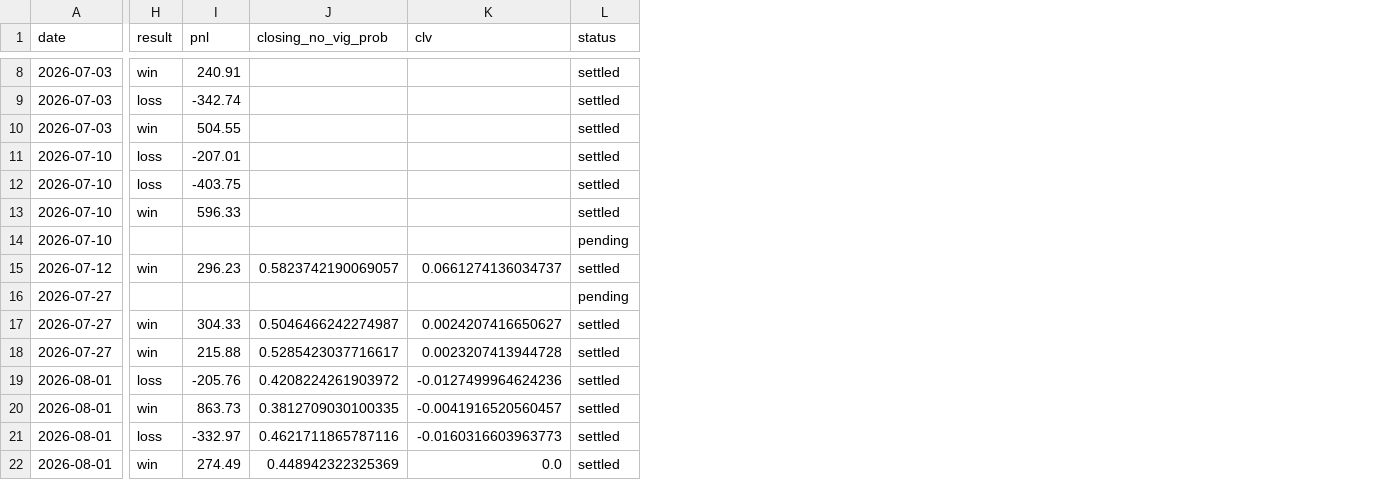
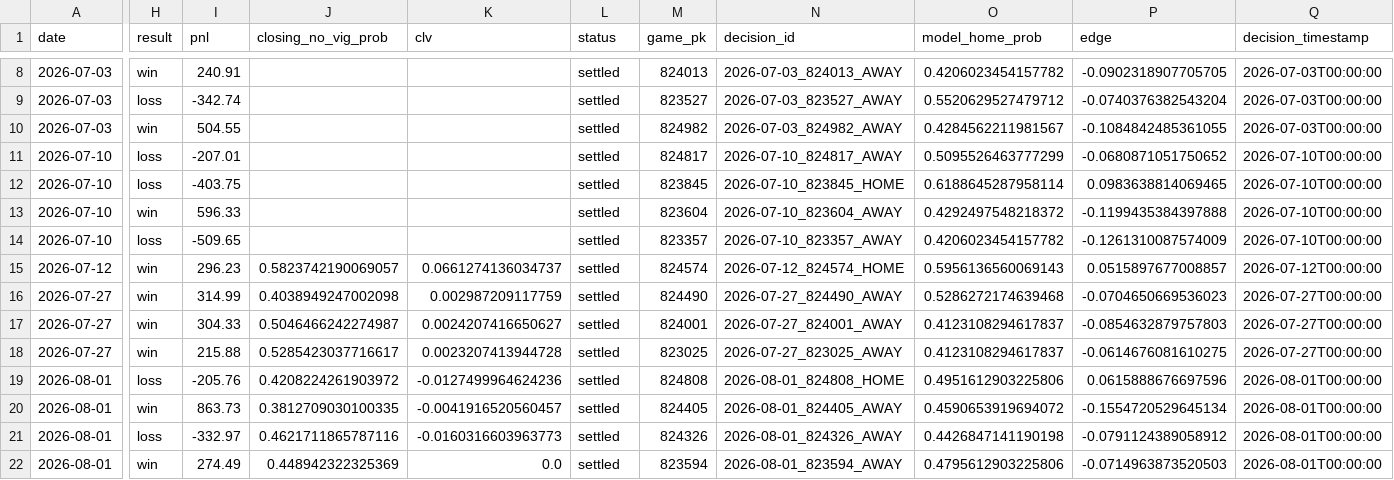
Before and after one commit to hatpat10/mlb-model-v2, a CSV file: outputs/bet_log.csv, drawn as a sheet; only a part is shown, gaps mark what is left out; the diff covers the shown part only; the diff names each change by its address in the sheet, - before the commit and + after, or states it on an @@ line.

```diff
--- a/outputs/bet_log.csv
+++ b/outputs/bet_log.csv
+column M (game_pk), rows 8-22: 824013 | 823527 | 824982 | 824817 | 823845 | 823604 | 823357 | 824574 | 824490 | 824001 | 823025 | 824808 | 824405 | 824326 | 823594
+column N (decision_id), rows 8-22: 2026-07-03_824013_AWAY | 2026-07-03_823527_AWAY | 2026-07-03_824982_AWAY | 2026-07-10_824817_AWAY | 2026-07-10_823845_HOME | 2026-07-10_823604_AWAY | 2026-07-10_823357_AWAY | 2026-07-12_824574_HOME | 2026-07-27_824490_AWAY | 2026-07-27_824001_AWAY | 2026-07-27_823025_AWAY | 2026-08-01_824808_HOME | 2026-08-01_824405_AWAY | 2026-08-01_824326_AWAY | 2026-08-01_823594_AWAY
+column O (model_home_prob), rows 8-22: 0.4206023454157782 | 0.5520629527479712 | 0.4284562211981567 | 0.5095526463777299 | 0.6188645287958114 | 0.4292497548218372 | 0.4206023454157782 | 0.5956136560069143 | 0.5286272174639468 | 0.4123108294617837 | 0.4123108294617837 | 0.4951612903225806 | 0.4590653919694072 | 0.4426847141190198 | 0.4795612903225806
+column P (edge), rows 8-22: -0.0902318907705705 | -0.0740376382543204 | -0.1084842485361055 | -0.0680871051750652 | 0.0983638814069465 | -0.1199435384397888 | -0.1261310087574009 | 0.0515897677008857 | -0.0704650669536023 | -0.0854632879757803 | -0.0614676081610275 | 0.0615888676697596 | -0.1554720529645134 | -0.0791124389058912 | -0.0714963873520503
+column Q (decision_timestamp), rows 8-22: 2026-07-03T00:00:00 | 2026-07-03T00:00:00 | 2026-07-03T00:00:00 | 2026-07-10T00:00:00 | 2026-07-10T00:00:00 | 2026-07-10T00:00:00 | 2026-07-10T00:00:00 | 2026-07-12T00:00:00 | 2026-07-27T00:00:00 | 2026-07-27T00:00:00 | 2026-07-27T00:00:00 | 2026-08-01T00:00:00 | 2026-08-01T00:00:00 | 2026-08-01T00:00:00 | 2026-08-01T00:00:00
-H14 (result): (empty)
+H14 (result): loss
-I14 (pnl): (empty)
+I14 (pnl): -509.65
-L14 (status): pending
+L14 (status): settled
-H16 (result): (empty)
+H16 (result): win
-I16 (pnl): (empty)
+I16 (pnl): 314.99
-J16 (closing_no_vig_prob): (empty)
+J16 (closing_no_vig_prob): 0.4038949247002098
-K16 (clv): (empty)
+K16 (clv): 0.002987209117759
-L16 (status): pending
+L16 (status): settled
```
Also changed, not shown: 6 added rows and 19 edited cells elsewhere in this file, 2 other files.
